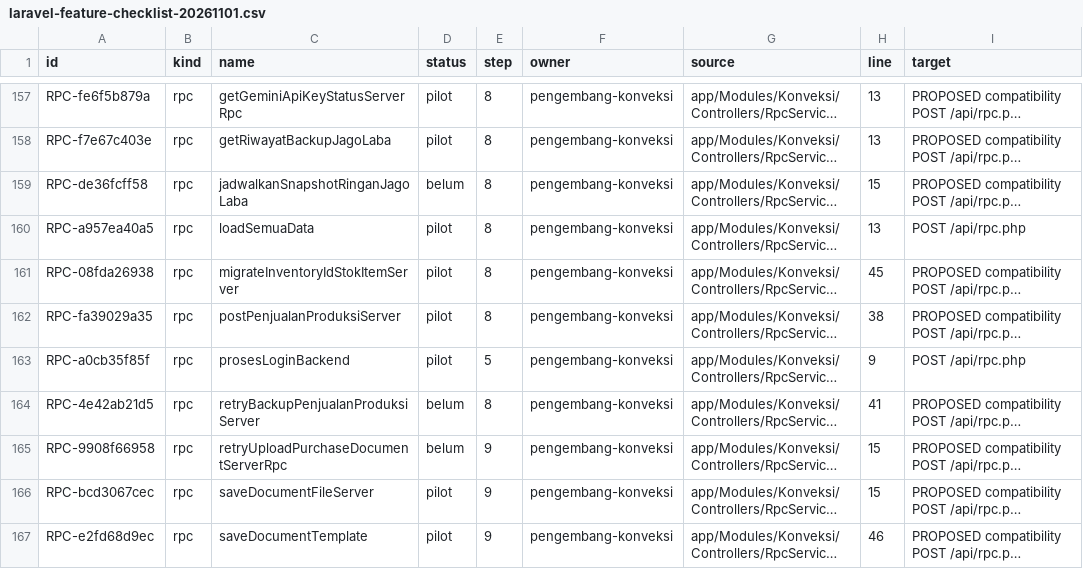
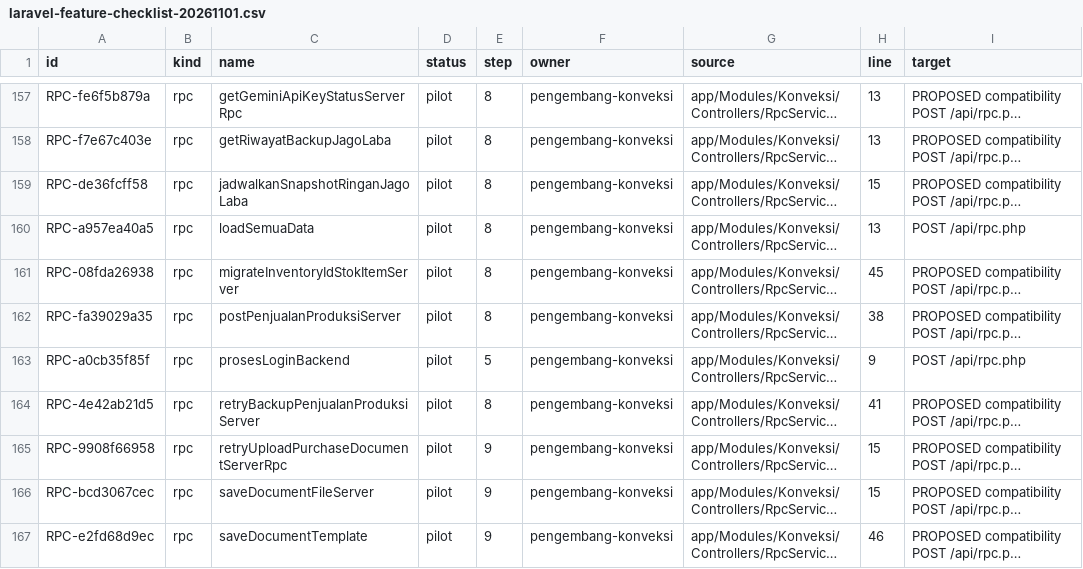
Before and after one commit to mfathin111999/jago-laba, a CSV file: docs/architecture/laravel-feature-checklist-20261101.csv, drawn as a sheet; only a part is shown, gaps mark what is left out; long unchanged cells end in …; the diff names each change by its address in the sheet, - before the commit and + after, or states it on an @@ line.

```diff
--- a/docs/architecture/laravel-feature-checklist-20261101.csv
+++ b/docs/architecture/laravel-feature-checklist-20261101.csv
-D159 (status): belum
+D159 (status): pilot
-D164:D165 (status): belum
+D164:D165 (status): pilot
```
Also changed, not shown: 10 other files.
